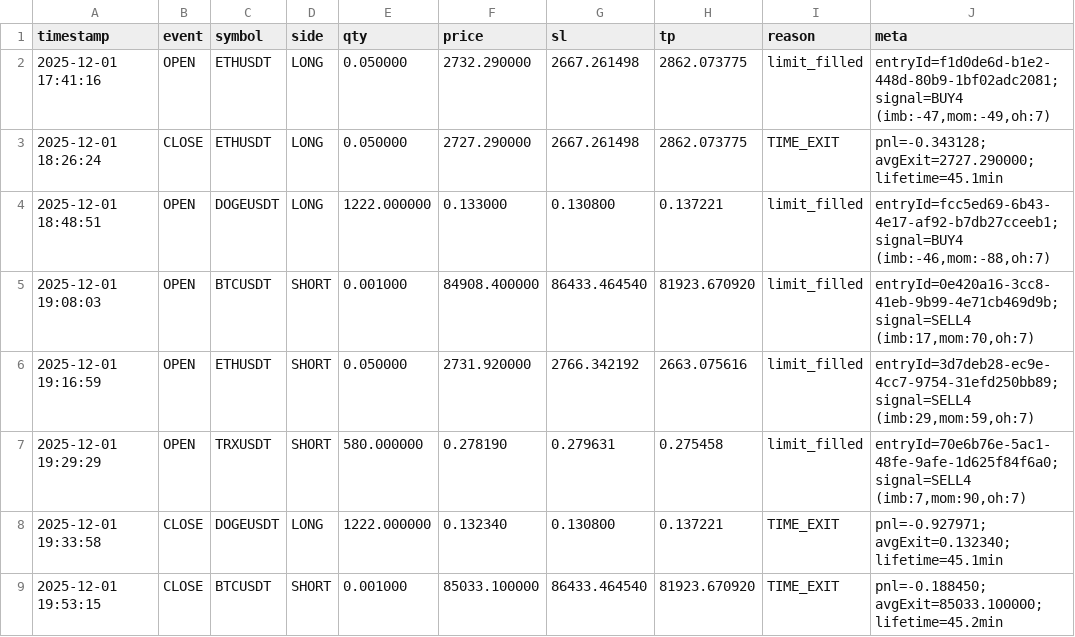
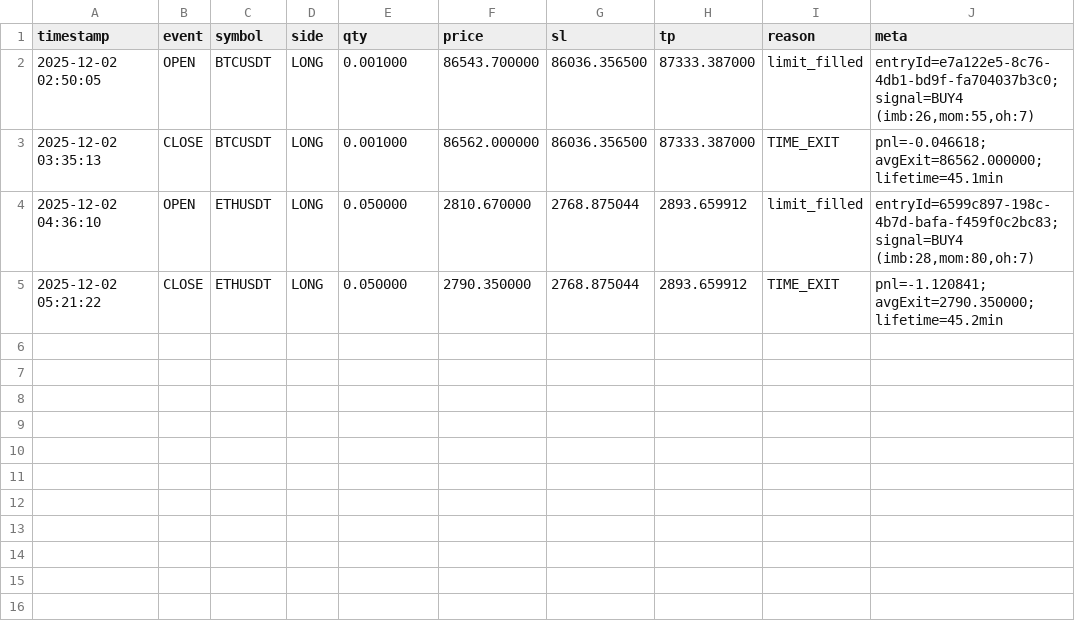
Before and after one commit to Nazariy003/Naporrr, a CSV file: logs/trades.csv, drawn as a sheet.

```diff
--- a/logs/trades.csv
+++ b/logs/trades.csv
@@ -1,9 +1,5 @@
 timestamp,event,symbol,side,qty,price,sl,tp,reason,meta
-2025-12-01 17:41:16,OPEN,ETHUSDT,LONG,0.050000,2732.290000,2667.261498,2862.073775,limit_filled,"entryId=f1d0de6d-b1e2-448d-80b9-1bf02adc2081; signal=BUY4 (imb:-47,mom:-49,oh:7)"
-2025-12-01 18:26:24,CLOSE,ETHUSDT,LONG,0.050000,2727.290000,2667.261498,2862.073775,TIME_EXIT,pnl=-0.343128; avgExit=2727.290000; lifetime=45.1min
-2025-12-01 18:48:51,OPEN,DOGEUSDT,LONG,1222.000000,0.133000,0.130800,0.137221,limit_filled,"entryId=fcc5ed69-6b43-4e17-af92-b7db27cceeb1; signal=BUY4 (imb:-46,mom:-88,oh:7)"
-2025-12-01 19:08:03,OPEN,BTCUSDT,SHORT,0.001000,84908.400000,86433.464540,81923.670920,limit_filled,"entryId=0e420a16-3cc8-41eb-9b99-4e71cb469d9b; signal=SELL4 (imb:17,mom:70,oh:7)"
-2025-12-01 19:16:59,OPEN,ETHUSDT,SHORT,0.050000,2731.920000,2766.342192,2663.075616,limit_filled,"entryId=3d7deb28-ec9e-4cc7-9754-31efd250bb89; signal=SELL4 (imb:29,mom:59,oh:7)"
-2025-12-01 19:29:29,OPEN,TRXUSDT,SHORT,580.000000,0.278190,0.279631,0.275458,limit_filled,"entryId=70e6b76e-5ac1-48fe-9afe-1d625f84f6a0; signal=SELL4 (imb:7,mom:90,oh:7)"
-2025-12-01 19:33:58,CLOSE,DOGEUSDT,LONG,1222.000000,0.132340,0.130800,0.137221,TIME_EXIT,pnl=-0.927971; avgExit=0.132340; lifetime=45.1min
-2025-12-01 19:53:15,CLOSE,BTCUSDT,SHORT,0.001000,85033.100000,86433.464540,81923.670920,TIME_EXIT,pnl=-0.188450; avgExit=85033.100000; lifetime=45.2min
+2025-12-02 02:50:05,OPEN,BTCUSDT,LONG,0.001000,86543.700000,86036.356500,87333.387000,limit_filled,"entryId=e7a122e5-8c76-4db1-bd9f-fa704037b3c0; signal=BUY4 (imb:26,mom:55,oh:7)"
+2025-12-02 03:35:13,CLOSE,BTCUSDT,LONG,0.001000,86562.000000,86036.356500,87333.387000,TIME_EXIT,pnl=-0.046618; avgExit=86562.000000; lifetime=45.1min
+2025-12-02 04:36:10,OPEN,ETHUSDT,LONG,0.050000,2810.670000,2768.875044,2893.659912,limit_filled,"entryId=6599c897-198c-4b7d-bafa-f459f0c2bc83; signal=BUY4 (imb:28,mom:80,oh:7)"
+2025-12-02 05:21:22,CLOSE,ETHUSDT,LONG,0.050000,2790.350000,2768.875044,2893.659912,TIME_EXIT,pnl=-1.120841; avgExit=2790.350000; lifetime=45.2min
```
Also changed, not shown: 3 other files.
